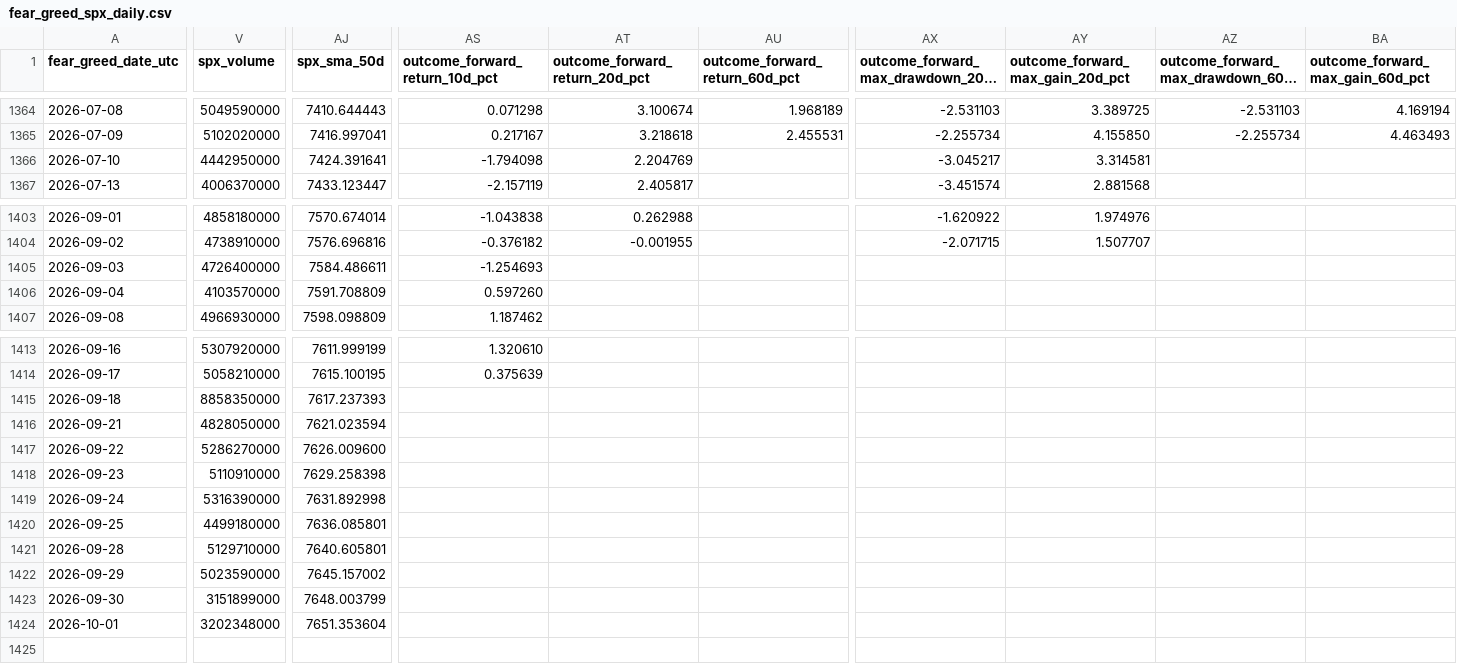
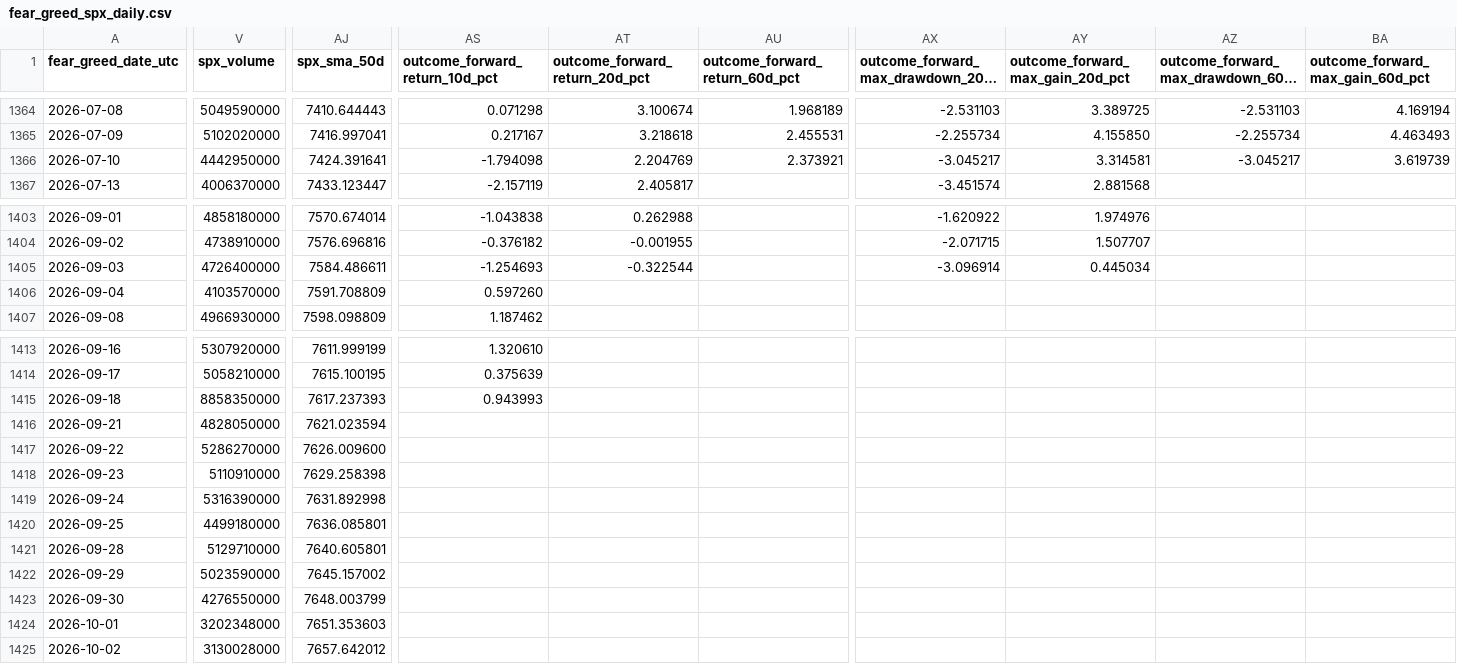
Before and after one commit to george962/FearGreedIndex, a CSV file: data/fear_greed_spx_daily.csv, drawn as a sheet; only a part is shown, gaps mark what is left out; long unchanged cells end in …; rows hold the shown columns only; the diff covers the shown part only; the diff names each change by its address in the sheet, - before the commit and + after, or states it on an @@ line.

```diff
--- a/data/fear_greed_spx_daily.csv
+++ b/data/fear_greed_spx_daily.csv
-AU1366 (outcome_forward_return_60d_pct): (empty)
+AU1366 (outcome_forward_return_60d_pct): 2.373921
-AZ1366: (empty)
+AZ1366: -3.045217
-BA1366 (outcome_forward_max_gain_60d_pct): (empty)
+BA1366 (outcome_forward_max_gain_60d_pct): 3.619739
-AT1405 (outcome_forward_return_20d_pct): (empty)
+AT1405 (outcome_forward_return_20d_pct): -0.322544
-AX1405: (empty)
+AX1405: -3.096914
-AY1405 (outcome_forward_max_gain_20d_pct): (empty)
+AY1405 (outcome_forward_max_gain_20d_pct): 0.445034
-AS1415 (outcome_forward_return_10d_pct): (empty)
+AS1415 (outcome_forward_return_10d_pct): 0.943993
-V1423 (spx_volume): 3151899000
+V1423 (spx_volume): 4276550000
-AJ1424 (spx_sma_50d): 7651.353604
+AJ1424 (spx_sma_50d): 7651.353603
+row 1425: 2026-10-02 | 3130028000 | 7657.642012
```
Also changed, not shown: 4 edited cells elsewhere in this file, data/signal_ledger.csv, data/spx_daily.csv.
